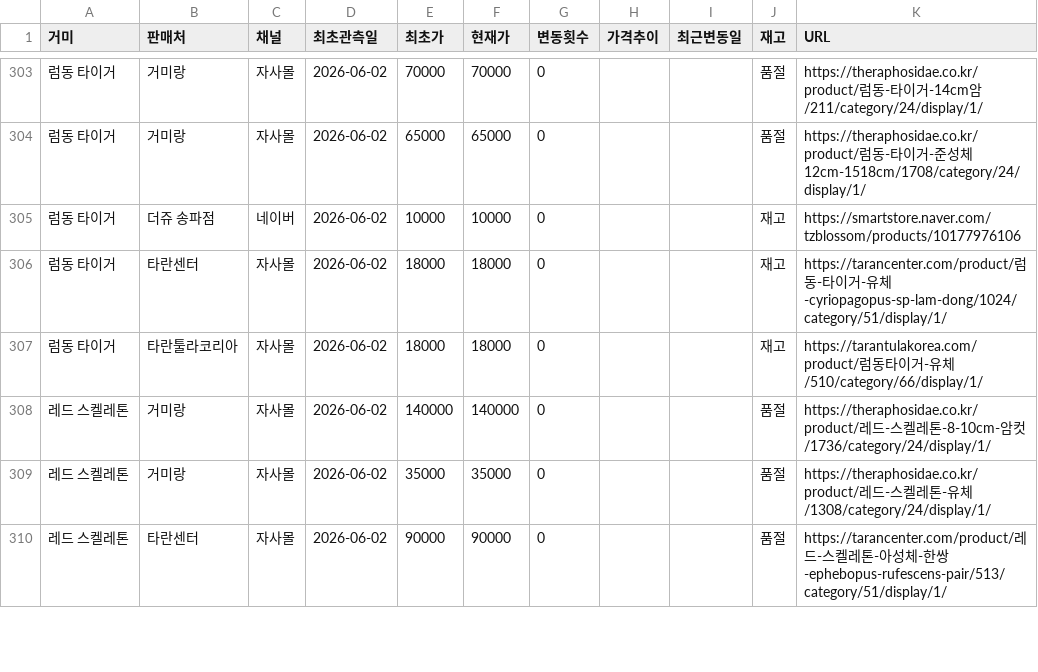
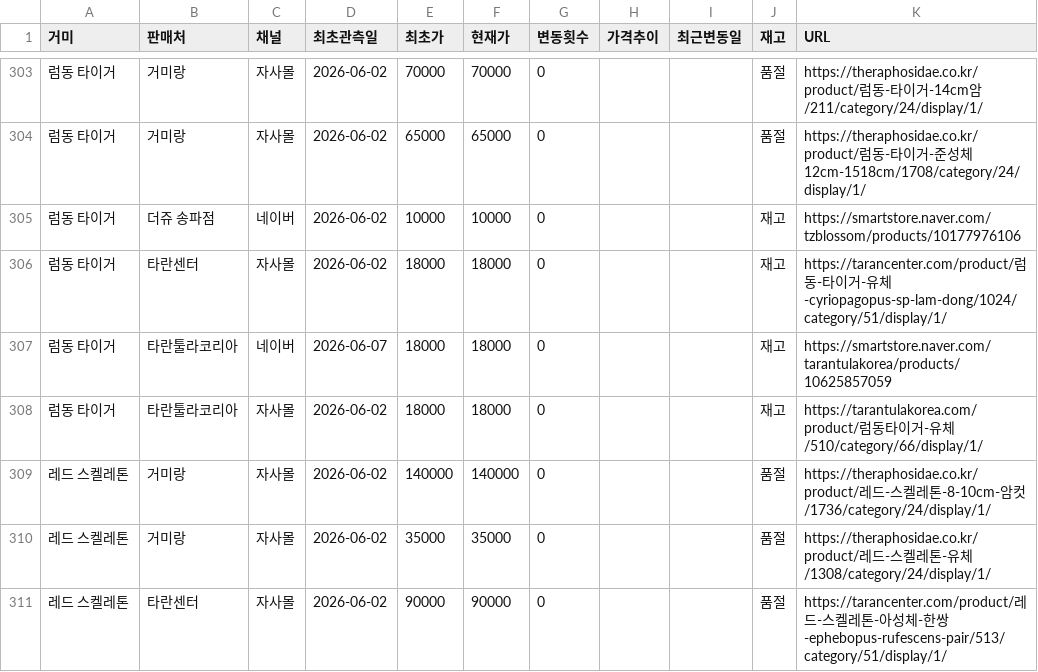
Before and after one commit to janghongku/tarantula-prices, a CSV file: outputs/종별_가격현황.csv, drawn as a sheet; only a part is shown, gaps mark what is left out.

Commit message:
chore: naver auto-update (2026-06-15 11:15:29)

```diff
--- a/outputs/종별_가격현황.csv
+++ b/outputs/종별_가격현황.csv
@@ -306,2 +306,3 @@
 럼동 타이거,타란센터,자사몰,2026-06-02,18000,18000,0,,,재고,https://tarancenter.com/product/럼동-타이거-유체-cyriopagopus-sp-lam-dong/1024/category/51/display/1/
+럼동 타이거,타란툴라코리아,네이버,2026-06-07,18000,18000,0,,,재고,https://smartstore.naver.com/tarantulakorea/products/10625857059
 럼동 타이거,타란툴라코리아,자사몰,2026-06-02,18000,18000,0,,,재고,https://tarantulakorea.com/product/럼동타이거-유체/510/category/66/display/1/
```
Also changed, not shown: 2 other files.
